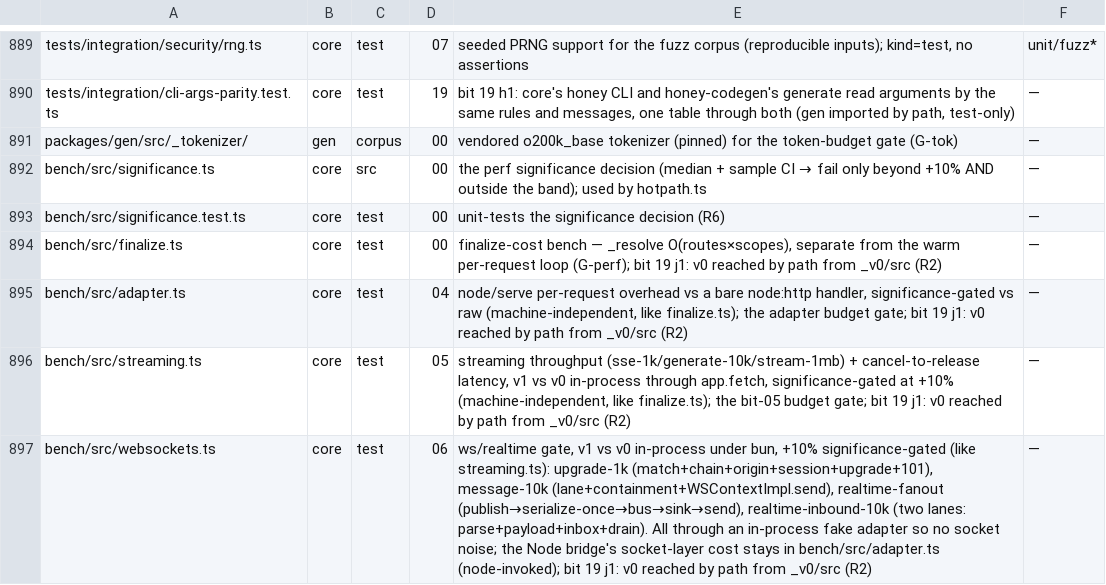
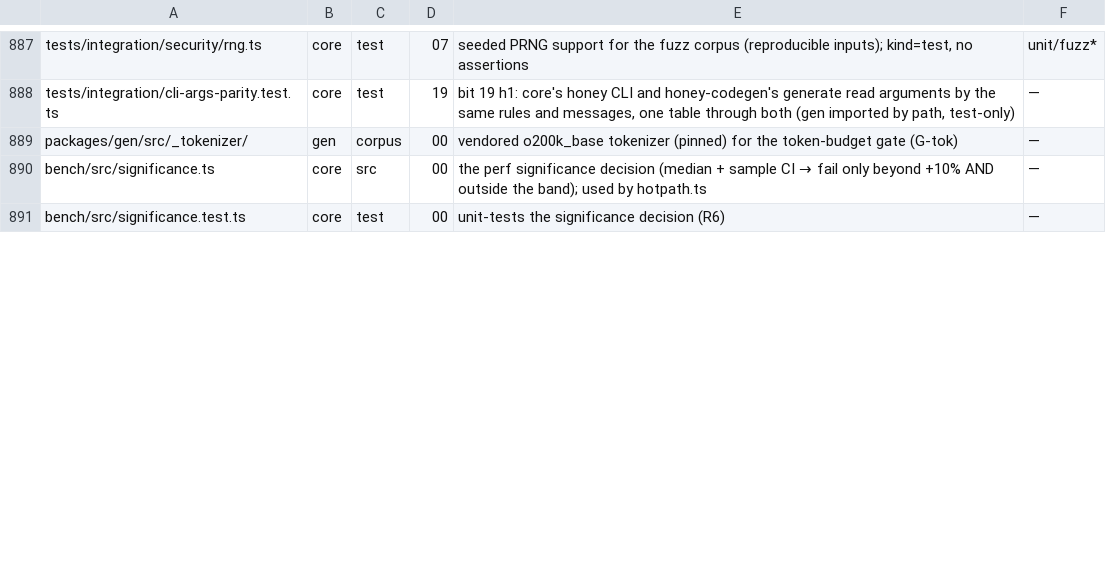
Before and after one commit to workerstack/backend, a TSV file: blueprint/files.tsv, drawn as a sheet; only a part is shown, gaps mark what is left out; the diff covers the shown part only; the diff names each change by its address in the sheet, - before the commit and + after, or states it on an @@ line.

```diff
--- a/blueprint/files.tsv
+++ b/blueprint/files.tsv
-row 894: bench/src/finalize.ts | core | test | 00 | finalize-cost bench — _resolve O(routes×scopes), separate from the warm per-request loop (G-perf); bit 19 j1: v0 reached by path from _v0/src (R2) | —
-row 895: bench/src/adapter.ts | core | test | 04 | node/serve per-request overhead vs a bare node:http handler, significance-gated vs raw (machine-independent, like finalize.ts); the adapter budget gate; bit 19 j1: v0 reached by path from _v0/src (R2) | —
-row 896: bench/src/streaming.ts | core | test | 05 | streaming throughput (sse-1k/generate-10k/stream-1mb) + cancel-to-release latency, v1 vs v0 in-process through app.fetch, significance-gated at +10% (machine-independent, like finalize.ts); the bit-05 budget gate; bit 19 j1: v0 reached by path from _v0/src (R2) | —
-row 897: bench/src/websockets.ts | core | test | 06 | ws/realtime gate, v1 vs v0 in-process under bun, +10% significance-gated (like streaming.ts): upgrade-1k (match+chain+origin+session+upgrade+101), message-10k (lane+containment+WSContextImpl.send), realtime-fanout (publish→serialize-once→bus→sink→send), realtime-inbound-10k (two lanes: parse+payload+inbox+drain). All through an in-process fake adapter so no socket noise; the Node bridge's socket-layer cost stays in bench/src/adapter.ts (node-invoked); bit 19 j1: v0 reached by path from _v0/src (R2) | —
```
Also changed, not shown: 2 removed rows and 6 edited cells elsewhere in this file, 2 other files.
